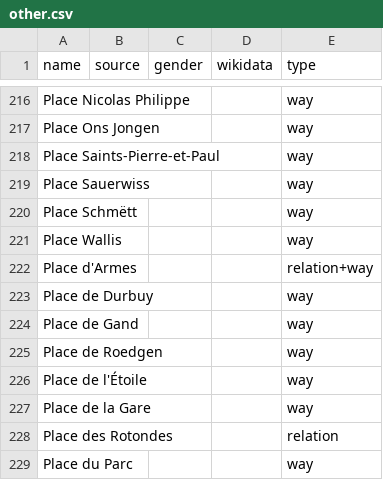
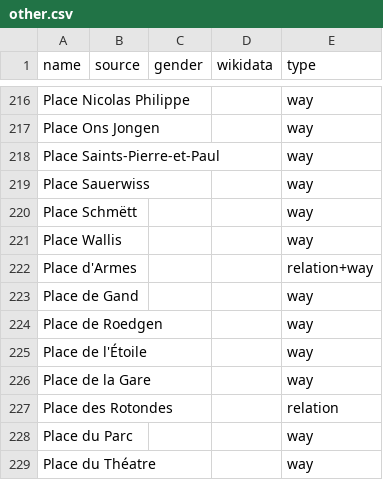
Before and after one commit to EqualStreetNames/equalstreetnames-luxembourg, a CSV file: data/other.csv, drawn as a sheet; only a part is shown, gaps mark what is left out; the shorter side is filled out with more unchanged rows; the diff names each change by its address in the sheet, - before the commit and + after, or states it on an @@ line.

```diff
--- a/data/other.csv
+++ b/data/other.csv
-row 223: Place de Durbuy |  |  |  | way
```
Also changed, not shown: 3 other files.
